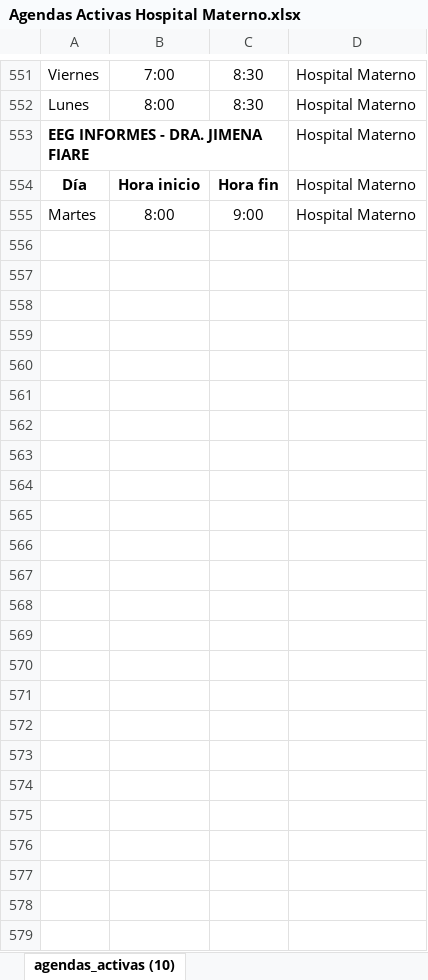
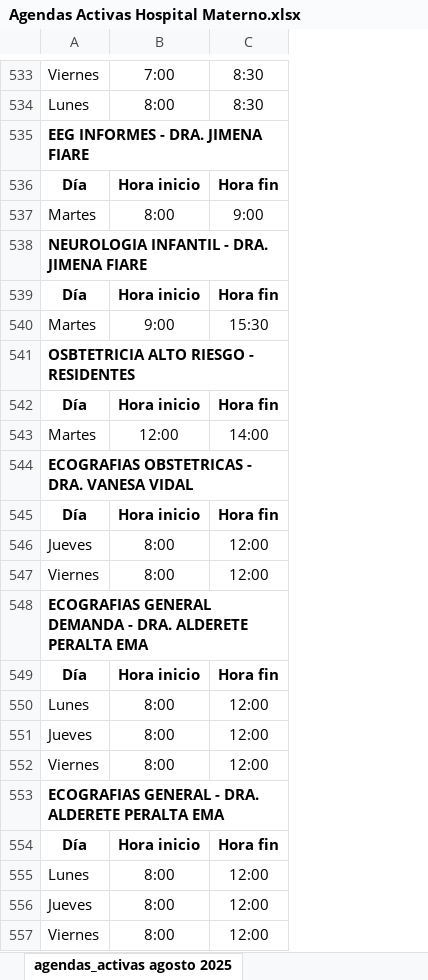
Before and after one commit to LucasRosenz/normalizacion_hcsi, an Excel workbook: datos/excel_originales/agendas_originales/Agendas Activas Hospital Materno.xlsx, sheet agendas_activas agosto 2025, drawn as a sheet; only a part is shown, gaps mark what is left out; values as stored, in another font and other column widths than the file's, no borders; charts and pictures not drawn; removed rows and columns are numbered as before the commit, all else as after; the diff covers the shown part only; the diff names each change by its address in the sheet, - before the commit and + after, or states it on an @@ line.

Commit message:
agendas materno

```diff
--- a/datos/excel_originales/agendas_originales/Agendas Activas Hospital Materno.xlsx (sheet agendas_activas agosto 2025)
+++ b/datos/excel_originales/agendas_originales/Agendas Activas Hospital Materno.xlsx (sheet agendas_activas agosto 2025)
-sheet tab: agendas_activas (10)
+sheet tab: agendas_activas agosto 2025
-column D, rows 551-555: all Hospital Materno
+row 538: NEUROLOGIA INFANTIL - DRA. JIMENA FIARE
@@ row 127 moved to row 539: Día @@
@@ row 504 moved to row 540: Martes @@
+row 541: OSBTETRICIA ALTO RIESGO - RESIDENTES
@@ row 330 moved to row 542: Día @@
+row 543: Martes | 12:00 | 14:00
+row 544: ECOGRAFIAS OBSTETRICAS - DRA. VANESA VIDAL
@@ row 502 moved to row 545: Día @@
+row 546: Jueves | 8:00 | 12:00
+row 547: Viernes | 8:00 | 12:00
+row 548: ECOGRAFIAS GENERAL DEMANDA - DRA. ALDERETE PERALTA EMA
@@ row 518 moved to row 549: Día @@
+row 550: Lunes | 8:00 | 12:00
+row 551: Jueves | 8:00 | 12:00
+row 552: Viernes | 8:00 | 12:00
+row 553: ECOGRAFIAS GENERAL - DRA. ALDERETE PERALTA EMA
@@ row 525 moved to row 554: Día @@
+row 555: Lunes | 8:00 | 12:00
+row 556: Jueves | 8:00 | 12:00
+row 557: Viernes | 8:00 | 12:00
```
Also changed, not shown: 138 added rows, 19 removed rows, 3 moved rows and 23 edited cells elsewhere in this sheet, charts or pictures, datos/csv_procesado/agendas_consolidadas.xlsx, 2 other files.
